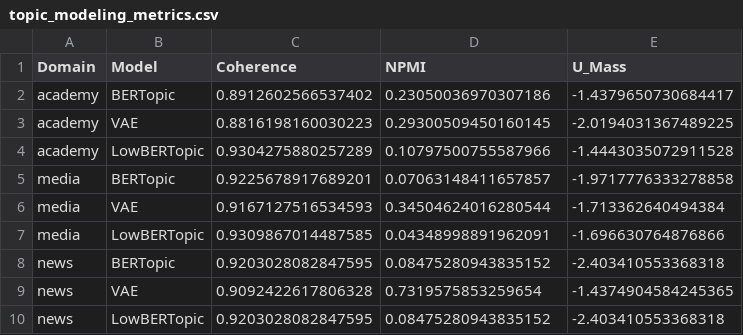
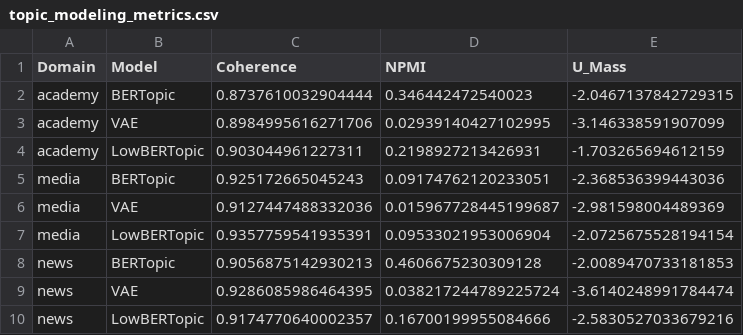
Before and after one commit to LeeSeogMin/topic-metrics, a CSV file: topic_modeling_metrics.csv, drawn as a sheet.

```diff
--- a/topic_modeling_metrics.csv
+++ b/topic_modeling_metrics.csv
@@ -1,10 +1,10 @@
 Domain,Model,Coherence,NPMI,U_Mass
-academy,BERTopic,0.8912602566537402,0.23050036970307186,-1.4379650730684417
-academy,VAE,0.8816198160030223,0.29300509450160145,-2.0194031367489225
-academy,LowBERTopic,0.9304275880257289,0.10797500755587966,-1.4443035072911528
-media,BERTopic,0.9225678917689201,0.07063148411657857,-1.9717776333278858
-media,VAE,0.9167127516534593,0.34504624016280544,-1.713362640494384
-media,LowBERTopic,0.9309867014487585,0.04348998891962091,-1.696630764876866
-news,BERTopic,0.9203028082847595,0.08475280943835152,-2.403410553368318
-news,VAE,0.9092422617806328,0.7319575853259654,-1.4374904584245365
-news,LowBERTopic,0.9203028082847595,0.08475280943835152,-2.403410553368318
+academy,BERTopic,0.8737610032904444,0.346442472540023,-2.0467137842729315
+academy,VAE,0.8984995616271706,0.02939140427102995,-3.146338591907099
+academy,LowBERTopic,0.903044961227311,0.2198927213426931,-1.703265694612159
+media,BERTopic,0.925172665045243,0.09174762120233051,-2.368536399443036
+media,VAE,0.9127447488332036,0.015967728445199687,-2.981598004489369
+media,LowBERTopic,0.9357759541935391,0.09533021953006904,-2.0725675528194154
+news,BERTopic,0.9056875142930213,0.4606675230309128,-2.0089470733181853
+news,VAE,0.9286085986464395,0.038217244789225724,-3.6140248991784474
+news,LowBERTopic,0.9174770640002357,0.16700199955084666,-2.5830527033679216
```
Also changed, not shown: 2 other files.
